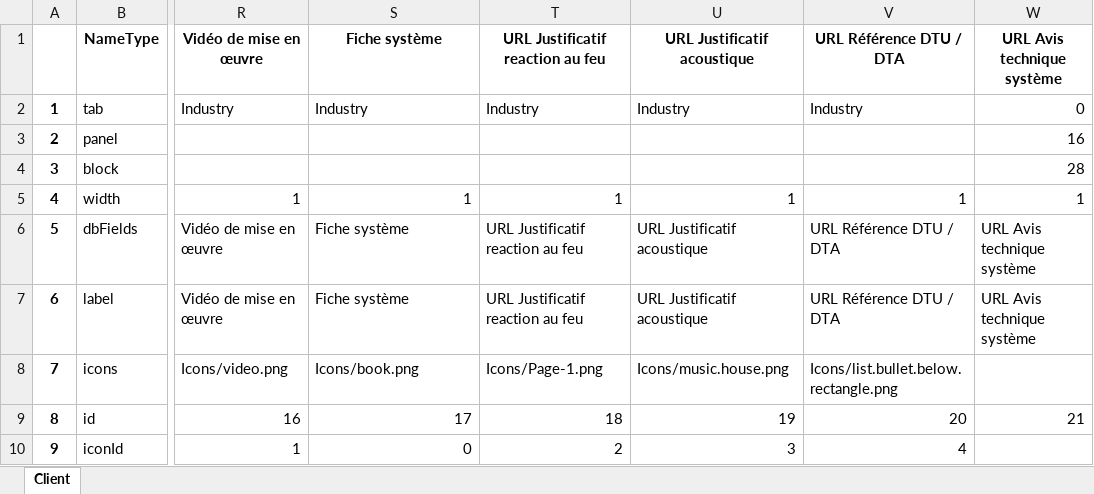
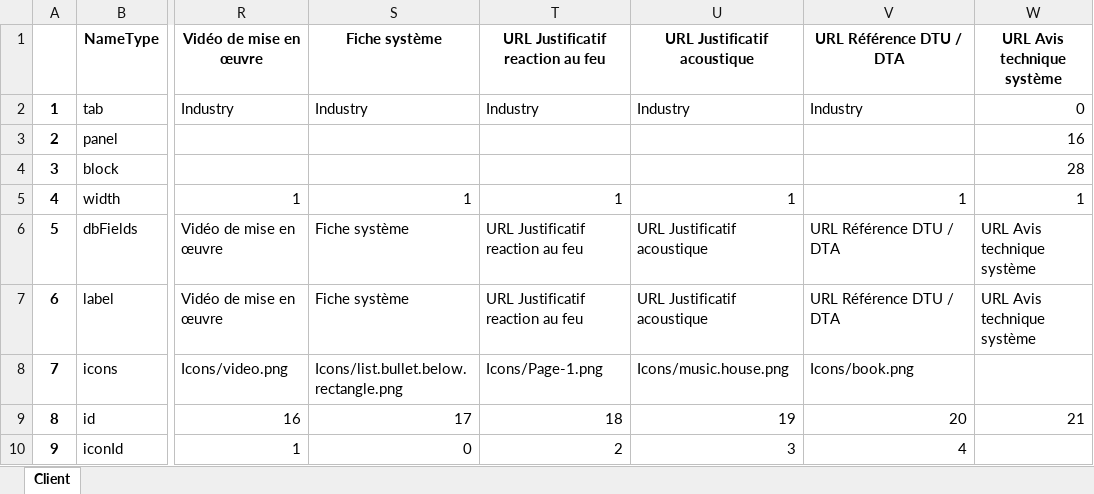
Before and after one commit to mai-nhi/BaseDeDonneesViews, an Excel workbook: tabPanelBlock.xlsx, sheet Client, drawn as a sheet; only a part is shown, gaps mark what is left out; values as stored, in another font and other column widths than the file's, no borders; the diff names each change by its address in the sheet, - before the commit and + after, or states it on an @@ line.

Commit message:
change tab

```diff
--- a/tabPanelBlock.xlsx (sheet Client)
+++ b/tabPanelBlock.xlsx (sheet Client)
-S8: Icons/book.png
+S8: Icons/list.bullet.below.rectangle.png
-V8: Icons/list.bullet.below.rectangle.png
+V8: Icons/book.png
```
